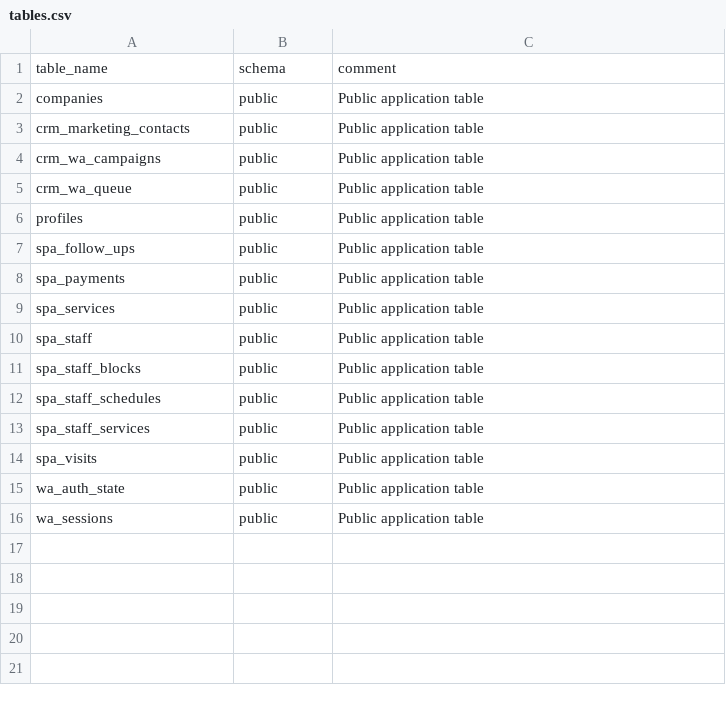
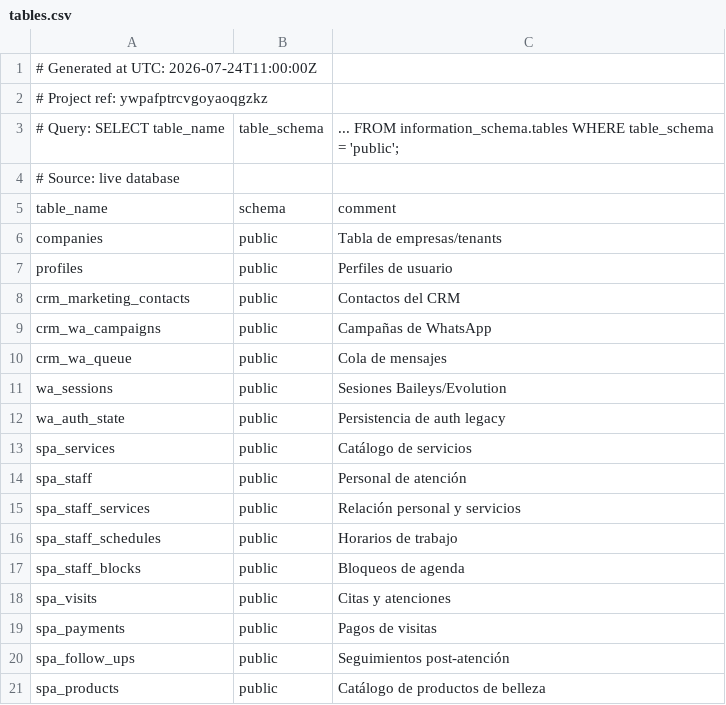
Before and after one commit to julioroblesb/saas-masivos, a CSV file: docs/refactor/01-baseline/evidence/supabase/tables.csv, drawn as a sheet.

```diff
--- a/docs/refactor/01-baseline/evidence/supabase/tables.csv
+++ b/docs/refactor/01-baseline/evidence/supabase/tables.csv
@@ -1,16 +1,21 @@
+# Generated at UTC: 2026-07-24T11:00:00Z
+# Project ref: ywpafptrcvgoyaoqgzkz
+# Query: SELECT table_name, table_schema, ... FROM information_schema.tables WHERE table_schema = 'public';
+# Source: live database
 table_name,schema,comment
-companies,public,Public application table
-crm_marketing_contacts,public,Public application table
-crm_wa_campaigns,public,Public application table
-crm_wa_queue,public,Public application table
-profiles,public,Public application table
-spa_follow_ups,public,Public application table
-spa_payments,public,Public application table
-spa_services,public,Public application table
-spa_staff,public,Public application table
-spa_staff_blocks,public,Public application table
-spa_staff_schedules,public,Public application table
-spa_staff_services,public,Public application table
-spa_visits,public,Public application table
-wa_auth_state,public,Public application table
-wa_sessions,public,Public application table
+companies,public,Tabla de empresas/tenants
+profiles,public,Perfiles de usuario
+crm_marketing_contacts,public,Contactos del CRM
+crm_wa_campaigns,public,Campañas de WhatsApp
+crm_wa_queue,public,Cola de mensajes
+wa_sessions,public,Sesiones Baileys/Evolution
+wa_auth_state,public,Persistencia de auth legacy
+spa_services,public,Catálogo de servicios
+spa_staff,public,Personal de atención
+spa_staff_services,public,Relación personal y servicios
+spa_staff_schedules,public,Horarios de trabajo
+spa_staff_blocks,public,Bloqueos de agenda
+spa_visits,public,Citas y atenciones
+spa_payments,public,Pagos de visitas
+spa_follow_ups,public,Seguimientos post-atención
+spa_products,public,Catálogo de productos de belleza
```
Also changed, not shown: docs/refactor/01-baseline/evidence/supabase/functions.csv, docs/refactor/01-baseline/evidence/supabase/row-counts.csv, 19 other files.
